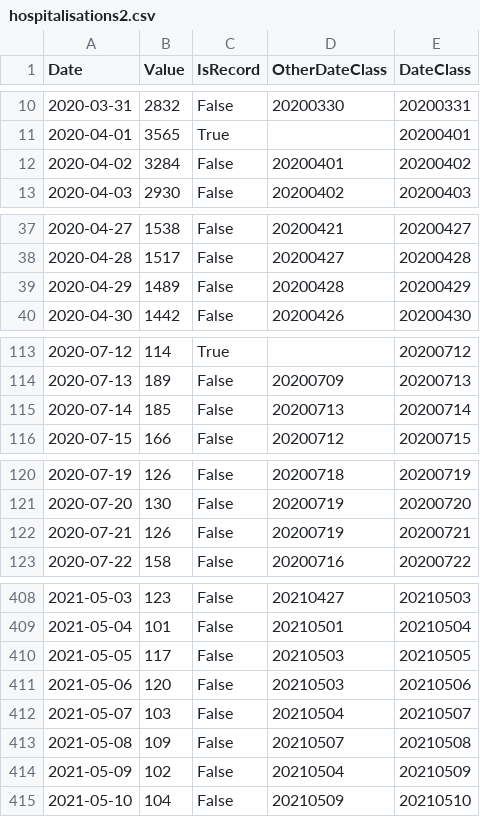
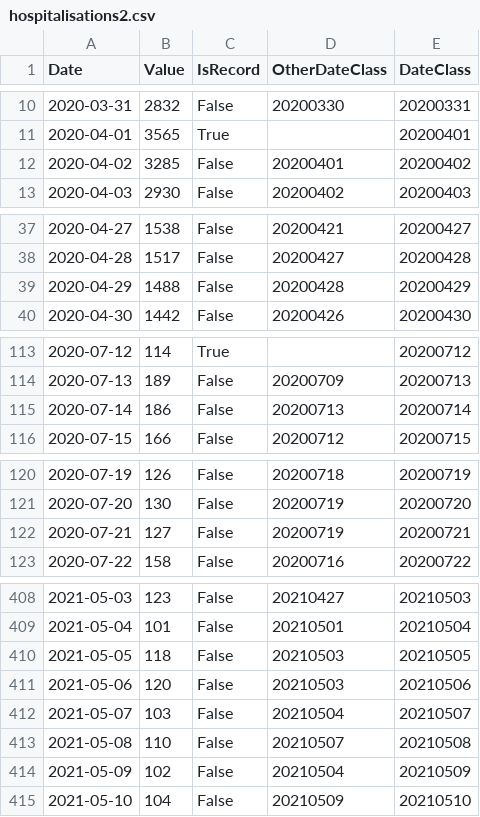
Before and after one commit to baccatabob/baccatabob.github.io, a CSV file: CovidLinkedGraphs/hospitalisations2.csv, drawn as a sheet; only a part is shown, gaps mark what is left out; the diff covers the shown part only.

```diff
--- a/CovidLinkedGraphs/hospitalisations2.csv
+++ b/CovidLinkedGraphs/hospitalisations2.csv
@@ -11,3 +11,3 @@ Date,Value,IsRecord,OtherDateClass,DateClass
 2020-04-01,3565,True,,20200401
-2020-04-02,3284,False,20200401,20200402
+2020-04-02,3285,False,20200401,20200402
 2020-04-03,2930,False,20200402,20200403
@@ -38,3 +38,3 @@ Date,Value,IsRecord,OtherDateClass,DateClass
 2020-04-28,1517,False,20200427,20200428
-2020-04-29,1489,False,20200428,20200429
+2020-04-29,1488,False,20200428,20200429
 2020-04-30,1442,False,20200426,20200430
@@ -114,3 +114,3 @@ Date,Value,IsRecord,OtherDateClass,DateClass
 2020-07-13,189,False,20200709,20200713
-2020-07-14,185,False,20200713,20200714
+2020-07-14,186,False,20200713,20200714
 2020-07-15,166,False,20200712,20200715
@@ -121,3 +121,3 @@ Date,Value,IsRecord,OtherDateClass,DateClass
 2020-07-20,130,False,20200719,20200720
-2020-07-21,126,False,20200719,20200721
+2020-07-21,127,False,20200719,20200721
 2020-07-22,158,False,20200716,20200722
@@ -409,6 +409,6 @@ Date,Value,IsRecord,OtherDateClass,DateClass
 2021-05-04,101,False,20210501,20210504
-2021-05-05,117,False,20210503,20210505
+2021-05-05,118,False,20210503,20210505
 2021-05-06,120,False,20210503,20210506
 2021-05-07,103,False,20210504,20210507
-2021-05-08,109,False,20210507,20210508
+2021-05-08,110,False,20210507,20210508
 2021-05-09,102,False,20210504,20210509
```
Also changed, not shown: 6 added rows and 29 edited cells elsewhere in this file, CovidLinkedGraphs/cases2.csv, CovidLinkedGraphs/deaths2.csv.
